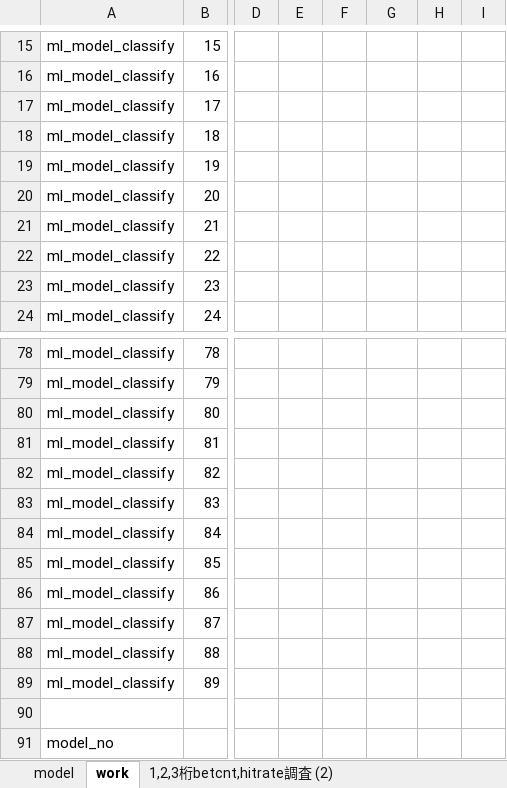
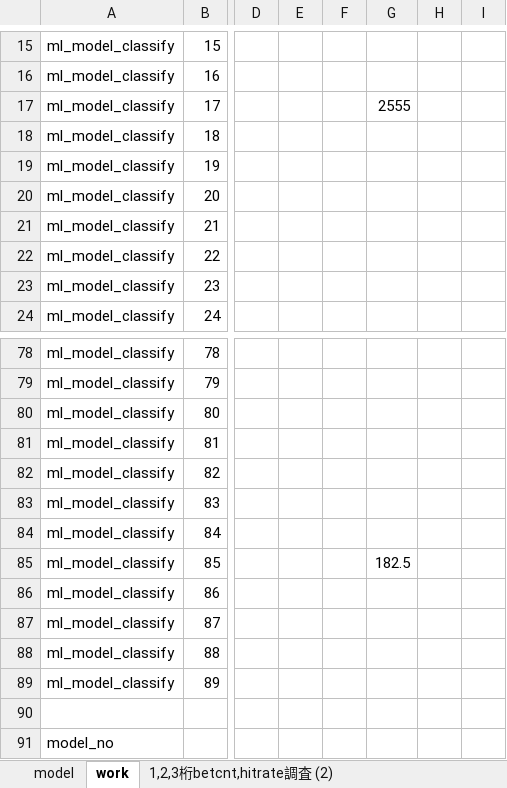
Before and after one commit to ttoltori/pod_boatrace, an Excel workbook: document/expr10/model_config.xlsx, sheet work, drawn as a sheet; only a part is shown, gaps mark what is left out; values as stored, in another font and other column widths than the file's, no borders; the diff names each change by its address in the sheet, - before the commit and + after, or states it on an @@ line.

```diff
--- a/document/expr10/model_config.xlsx (sheet work)
+++ b/document/expr10/model_config.xlsx (sheet work)
-G17: (empty)
+G17: 2555
-G85: (empty)
+G85: 182.5
```
Also changed, not shown: sheet model, document/expr10/simul1_test.xlsx, document/expr10/실험10.xlsx, 19 other files.
